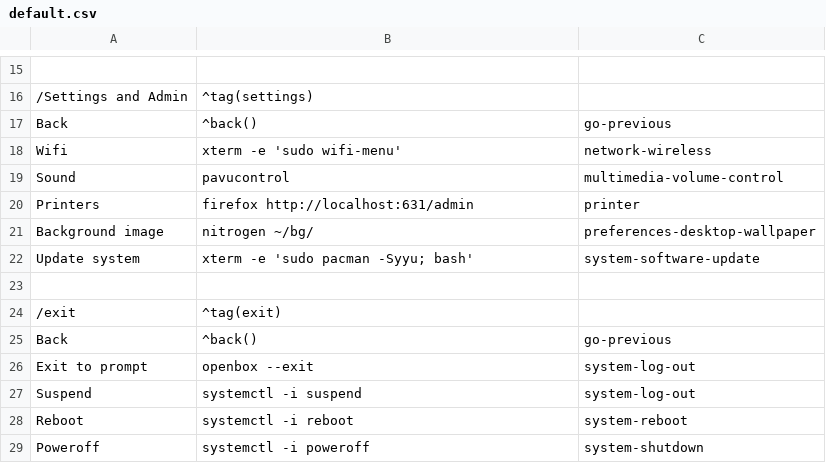
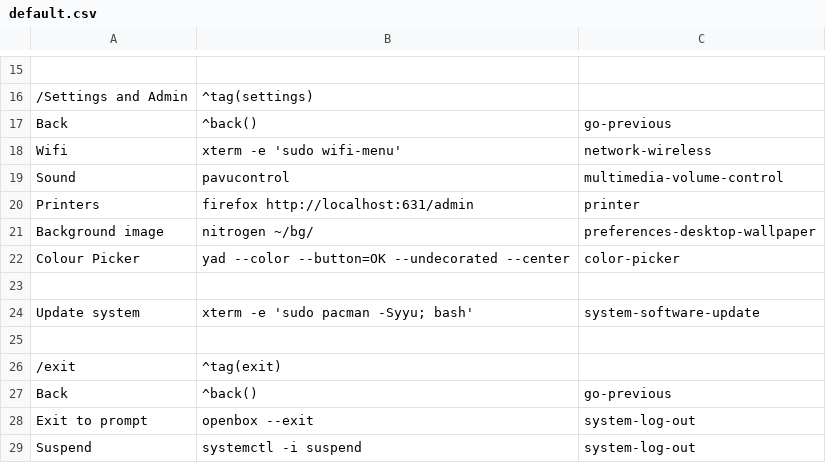
Before and after one commit to jgmenu/jgmenu, a CSV file: docs/default.csv, drawn as a sheet; only a part is shown, gaps mark what is left out; the shorter side is filled out with more unchanged rows; the diff names each change by its address in the sheet, - before the commit and + after, or states it on an @@ line.

```diff
--- a/docs/default.csv
+++ b/docs/default.csv
+row 22: Colour Picker | yad --color --button=OK --undecorated --center | color-picker
+row 23: (empty)
```
Also changed, not shown: 4 other files.
